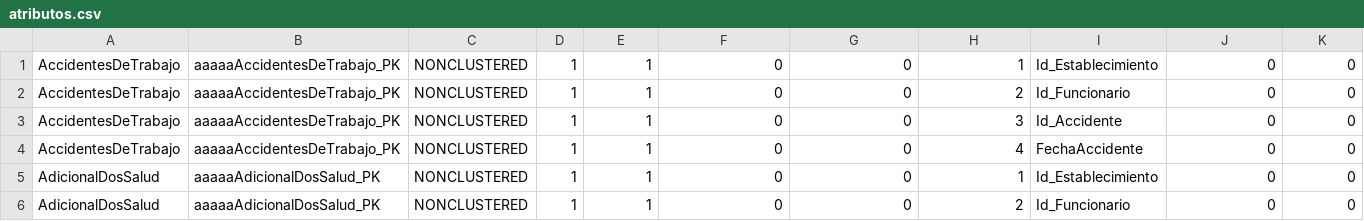
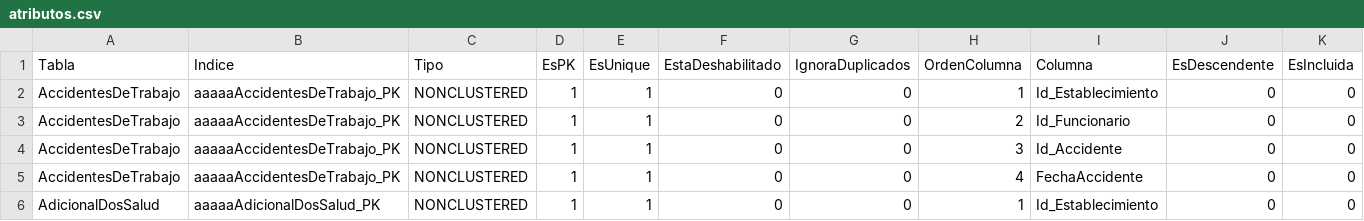
Before and after one commit to valmillap/Indices, a CSV file: backend/files/atributos.csv, drawn as a sheet; only a part is shown; the shorter side is filled out with more unchanged rows; rows hold the shown columns only; the diff names each change by its address in the sheet, - before the commit and + after, or states it on an @@ line.

```diff
--- a/backend/files/atributos.csv
+++ b/backend/files/atributos.csv
+row 1: Tabla | Indice | Tipo | EsPK | EsUnique | EstaDeshabilitado | IgnoraDuplicados | OrdenColumna | Columna | EsDescendente | EsIncluida
```
Also changed, not shown: backend/AAAAduplicado.csv, 5 other files.
